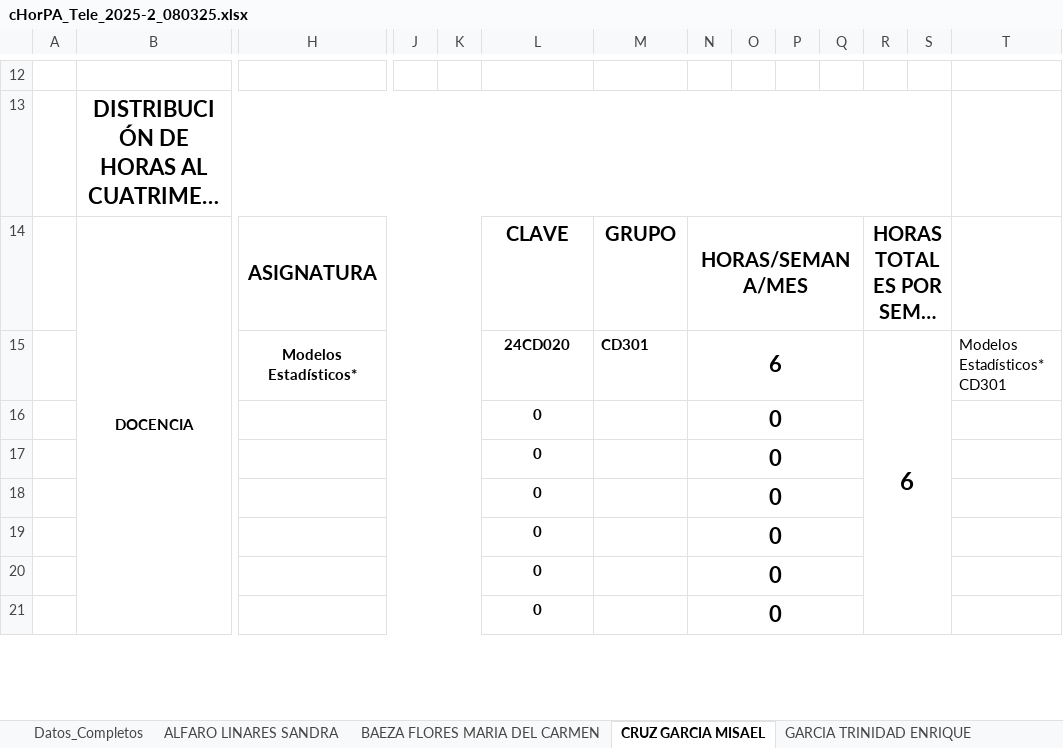
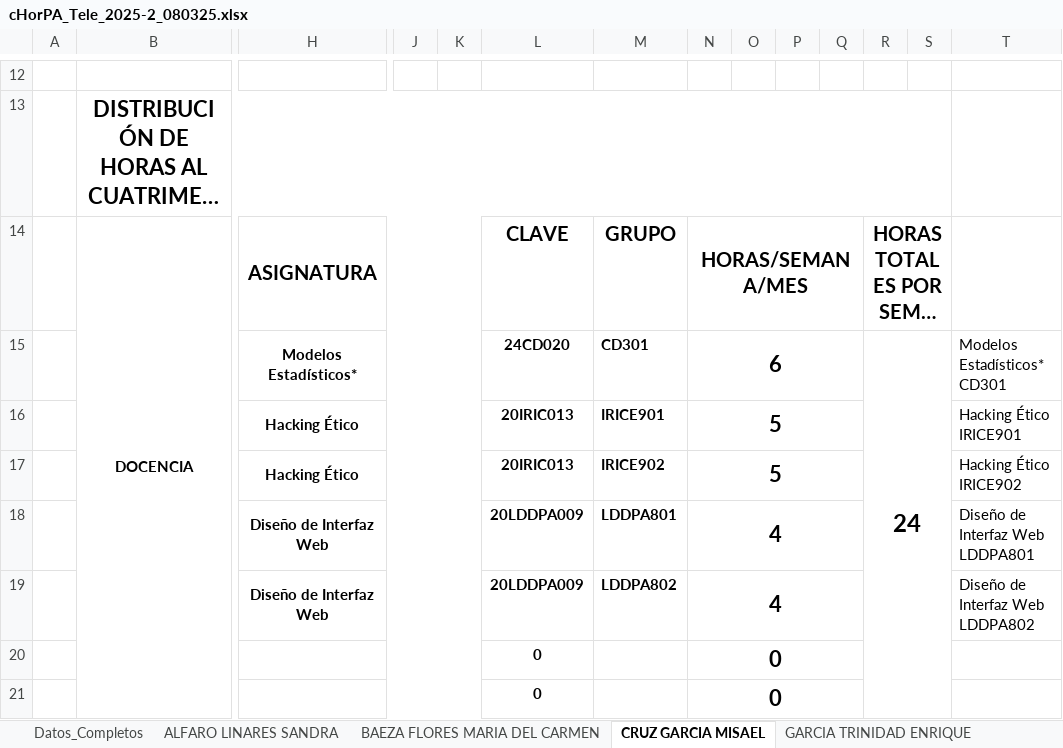
Before and after one commit to hackuna885/carga2025_2, an Excel workbook: cHorPA_Tele_2025-2_080325.xlsx, sheet CRUZ GARCIA MISAEL, drawn as a sheet; only a part is shown, gaps mark what is left out; long unchanged cells end in …; values as stored, in another font and other column widths than the file's, no borders; charts and pictures and conditional formats not drawn; removed rows and columns are numbered as before the commit, all else as after; rows hold the shown columns only; the diff names each change by its address in the sheet, - before the commit and + after, or states it on an @@ line.

```diff
--- a/cHorPA_Tele_2025-2_080325.xlsx (sheet CRUZ GARCIA MISAEL)
+++ b/cHorPA_Tele_2025-2_080325.xlsx (sheet CRUZ GARCIA MISAEL)
-R15: 6
+R15: 24
-row 16:  |  |  |  |  | 0 |  | 0
-row 17:  |  |  |  |  | 0 |  | 0
-row 18:  |  |  |  |  | 0 |  | 0
-row 19:  |  |  |  |  | 0 |  | 0
+row 16:  |  | Hacking Ético |  |  | 20IRIC013 | IRICE901 | 5 |  |  |  |  |  | Hacking Ético IRICE901
+row 17:  |  | Hacking Ético |  |  | 20IRIC013 | IRICE902 | 5 |  |  |  |  |  | Hacking Ético IRICE902
+row 18:  |  | Diseño de Interfaz Web |  |  | 20LDDPA009 | LDDPA801 | 4 |  |  |  |  |  | Diseño de Interfaz Web LDDPA801
+row 19:  |  | Diseño de Interfaz Web |  |  | 20LDDPA009 | LDDPA802 | 4 |  |  |  |  |  | Diseño de Interfaz Web LDDPA802
```
Also changed, not shown: HGrupo_Tele_2025-2_080325.xlsx, cHorPTC_Tele_2025-2_080325.xlsx.
